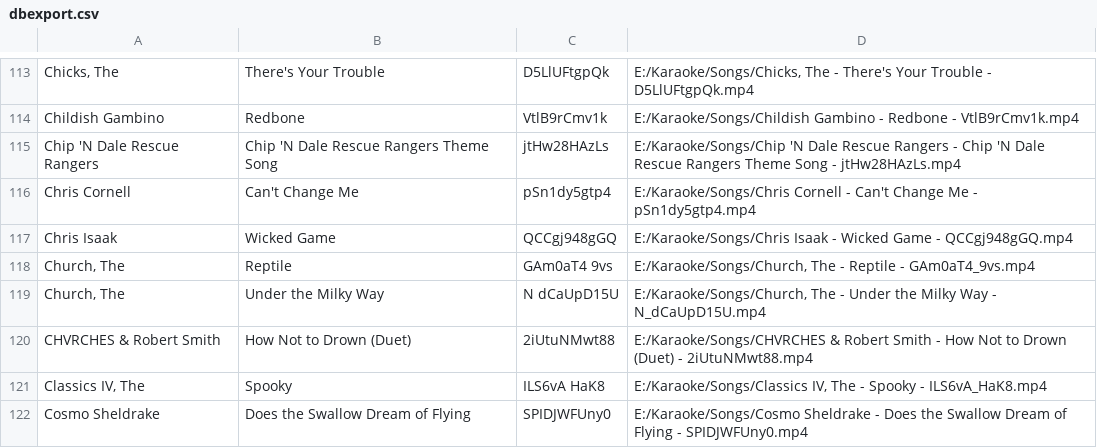
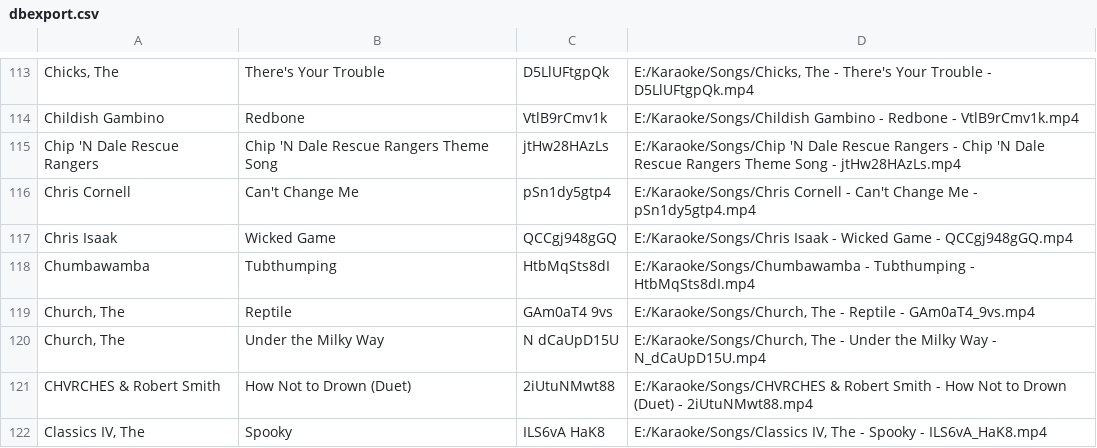
Before and after one commit to not-ugk/ugk-website, a CSV file: dbexport.csv, drawn as a sheet; only a part is shown, gaps mark what is left out; the shorter side is filled out with more unchanged rows.

Commit message:
Update dbexport.csv

```diff
--- a/dbexport.csv
+++ b/dbexport.csv
@@ -117,2 +117,3 @@
 "Chris Isaak","Wicked Game","QCCgj948gGQ","E:/Karaoke/Songs/Chris Isaak - Wicked Game - QCCgj948gGQ.mp4"
+"Chumbawamba","Tubthumping","HtbMqSts8dI","E:/Karaoke/Songs/Chumbawamba - Tubthumping - HtbMqSts8dI.mp4"
 "Church, The","Reptile","GAm0aT4 9vs","E:/Karaoke/Songs/Church, The - Reptile - GAm0aT4_9vs.mp4"
```
